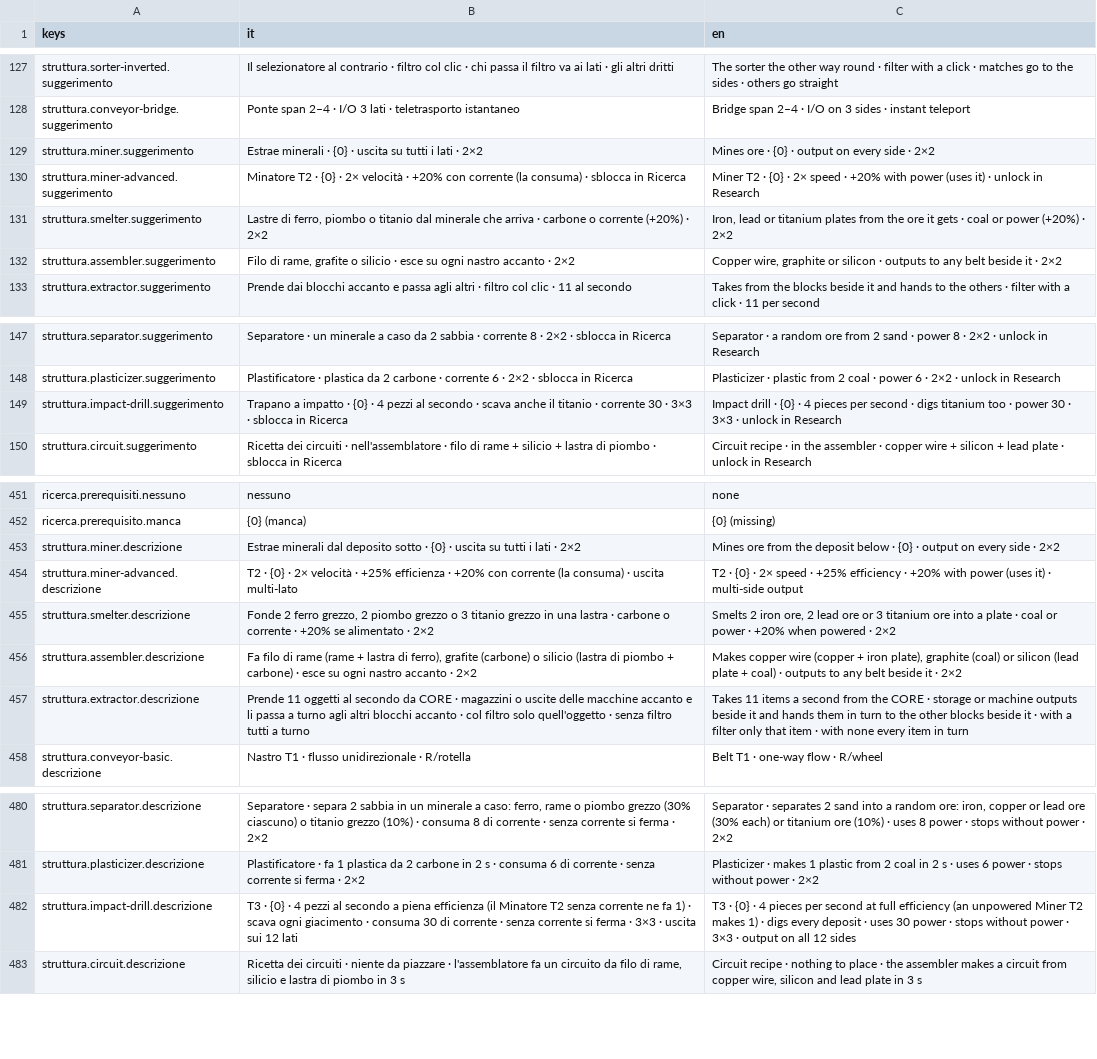
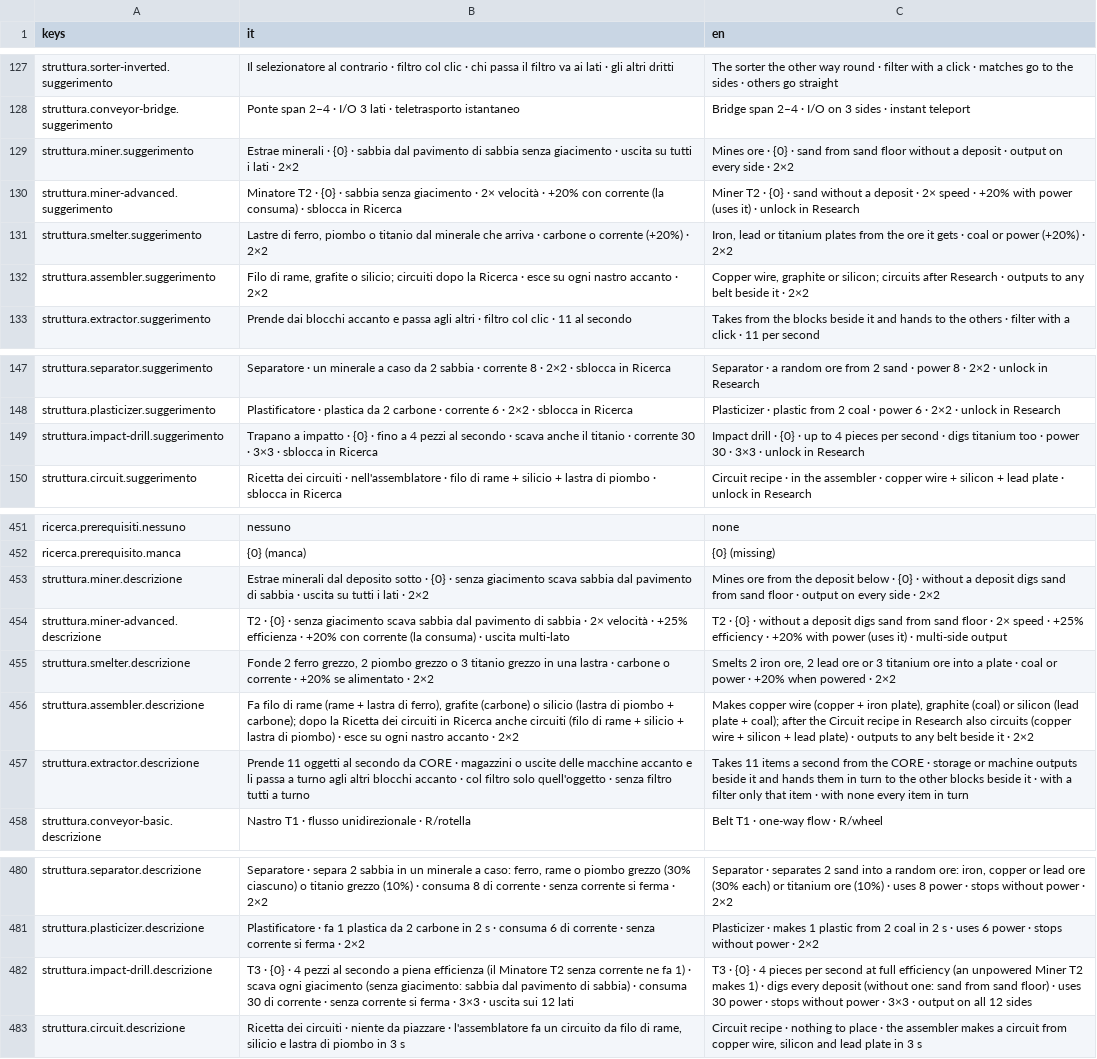
Before and after one commit to Juan0177/tIndustry, a CSV file: godot/lingue/testi.csv, drawn as a sheet; only a part is shown, gaps mark what is left out; the diff names each change by its address in the sheet, - before the commit and + after, or states it on an @@ line.

```diff
--- a/godot/lingue/testi.csv
+++ b/godot/lingue/testi.csv
-B129 (it): …{0} · uscita su…
+B129 (it): …{0} · sabbia dal pavimento di sabbia senza giacimento · uscita su…
-C129 (en): …{0} · output on…
+C129 (en): …{0} · sand from sand floor without a deposit · output on…
-B130 (it): …{0} · 2× velocità…
+B130 (it): …{0} · sabbia senza giacimento · 2× velocità…
-C130 (en): …{0} · 2× speed…
+C130 (en): …{0} · sand without a deposit · 2× speed…
-B132 (it): …grafite o silicio · esce…
+B132 (it): …grafite o silicio; circuiti dopo la Ricerca · esce…
-C132 (en): …graphite or silicon · outputs…
+C132 (en): …graphite or silicon; circuits after Research · outputs…
-B149 (it): …{0} · 4 pezzi…
+B149 (it): …{0} · fino a 4 pezzi…
-C149 (en): …{0} · 4 pieces…
+C149 (en): …{0} · up to 4 pieces…
-B453 (it): …{0} · uscita su…
+B453 (it): …{0} · senza giacimento scava sabbia dal pavimento di sabbia · uscita su…
-C453 (en): …{0} · output on…
+C453 (en): …{0} · without a deposit digs sand from sand floor · output on…
-B454 (it): …{0} · 2× velocità…
+B454 (it): …{0} · senza giacimento scava sabbia dal pavimento di sabbia · 2× velocità…
-C454 (en): …{0} · 2× speed…
+C454 (en): …{0} · without a deposit digs sand from sand floor · 2× speed…
-B456 (it): …piombo + carbone) · esce…
+B456 (it): …piombo + carbone); dopo la Ricetta dei circuiti in Ricerca anche circuiti (filo di rame + silicio + lastra di piombo) · esce…
-C456 (en): …plate + coal) · outputs…
+C456 (en): …plate + coal); after the Circuit recipe in Research also circuits (copper wire + silicon + lead plate) · outputs…
-B482 (it): …ogni giacimento · consuma…
+B482 (it): …ogni giacimento (senza giacimento: sabbia dal pavimento di sabbia) · consuma…
-C482 (en): …every deposit · uses…
+C482 (en): …every deposit (without one: sand from sand floor) · uses…
```
Also changed, not shown: 18 other files.
